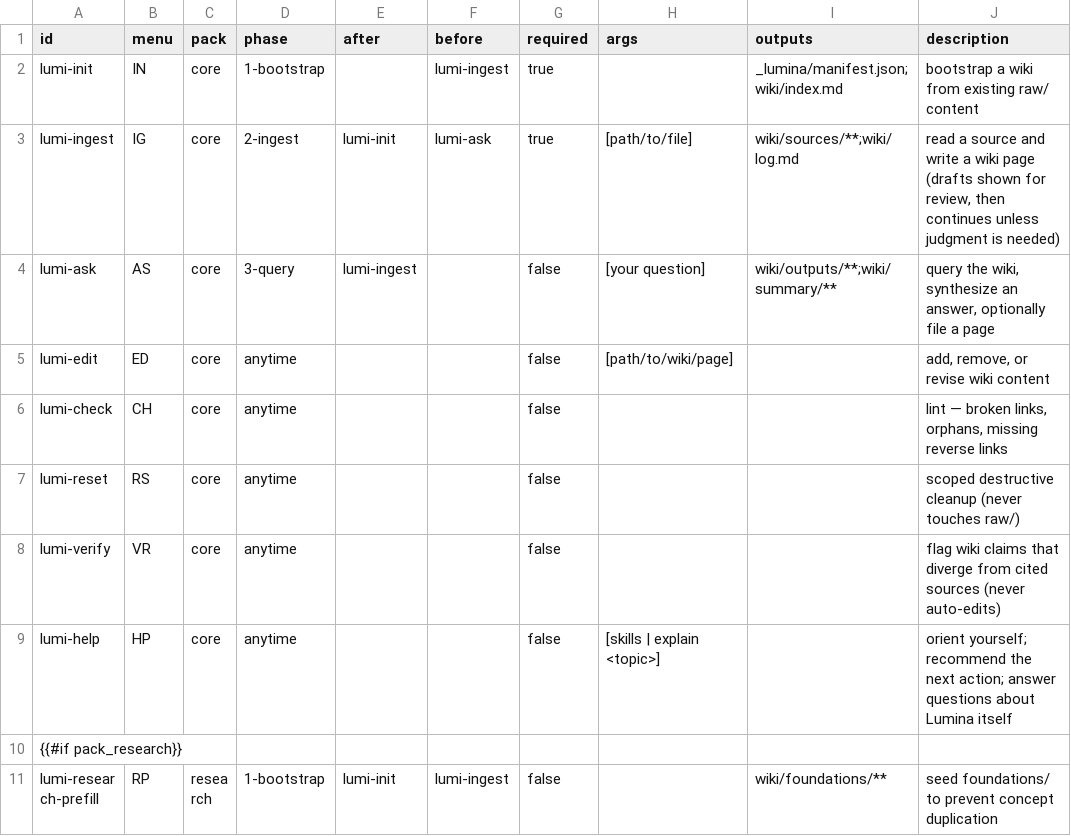
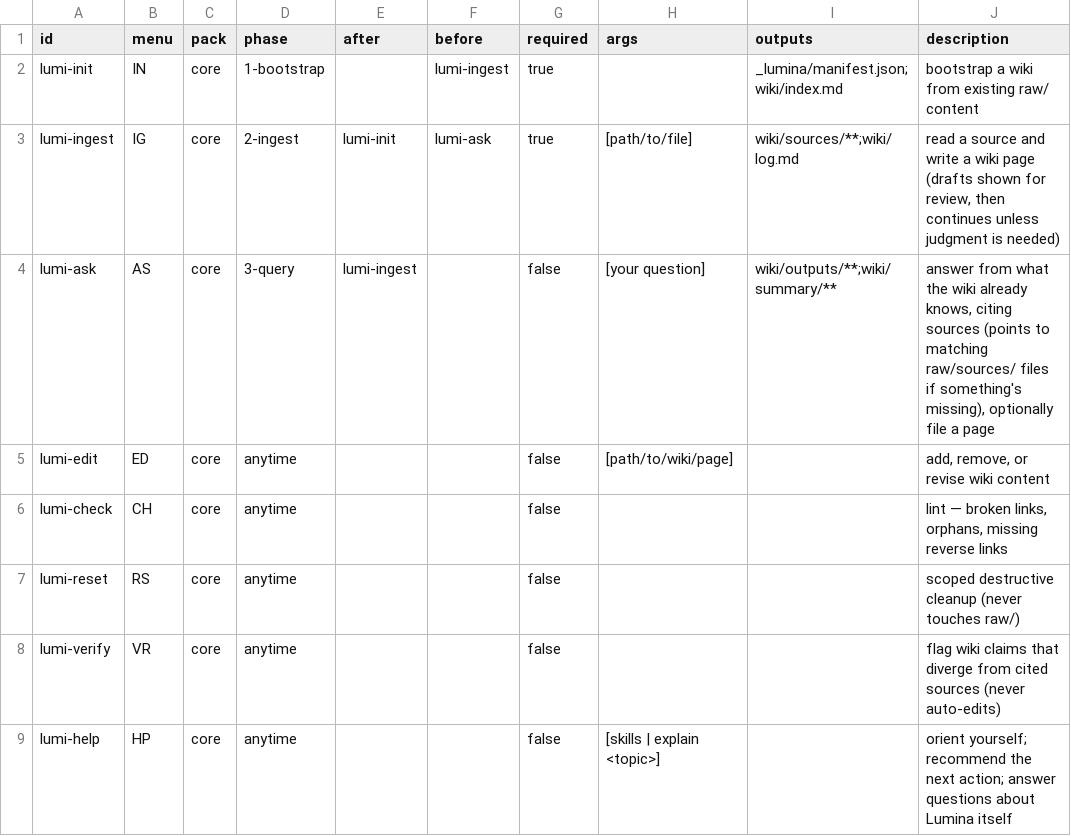
Before and after one commit to tronghieu/lumina-wiki, a CSV file: src/templates/_lumina/schema/lumi-help.csv, drawn as a sheet; only a part is shown; the shorter side is filled out with more unchanged rows.

Commit message:
fix(skills): repair /lumi-ask write path and surface raw/ gaps to users
allowed-tools was missing Write, so Step 6's "file as output page" path
could not actually run. Step 6 also never re-cataloged wiki/index.md,
leaving every filed answer as a standing L09 staleness warning.

Also closes a silent blind spot in subgraph traversal: symmetric edges
(related_to/same_problem_as/appears_with) are stored once with sorted
endpoints, so a later-sorting slug only ever saw them under inbound.

When a question can't be answered from the wiki, the skill now lists the
matching raw/sources/ filenames (not their contents) so the user can open
them directly instead of only being told to run /lumi-ingest. Confidence
calibration now also reads each cited page's confidence/verify_status
fields and downgrades/flags accordingly.

Synced README (en/vi/zh), user guides (en/vi/zh), and lumi-help.csv to
describe the new gap behavior and plain-language skill summary.

```diff
--- a/src/templates/_lumina/schema/lumi-help.csv
+++ b/src/templates/_lumina/schema/lumi-help.csv
@@ -3,3 +3,3 @@ lumi-init,IN,core,1-bootstrap,,lumi-ingest,true,,_lumina/manifest.json;wiki/inde
 lumi-ingest,IG,core,2-ingest,lumi-init,lumi-ask,true,[path/to/file],wiki/sources/**;wiki/log.md,"read a source and write a wiki page (drafts shown for review, then continues unless judgment is needed)"
-lumi-ask,AS,core,3-query,lumi-ingest,,false,[your question],wiki/outputs/**;wiki/summary/**,"query the wiki, synthesize an answer, optionally file a page"
+lumi-ask,AS,core,3-query,lumi-ingest,,false,[your question],wiki/outputs/**;wiki/summary/**,"answer from what the wiki already knows, citing sources (points to matching raw/sources/ files if something's missing), optionally file a page"
 lumi-edit,ED,core,anytime,,,false,[path/to/wiki/page],,"add, remove, or revise wiki content"
```
Also changed, not shown: 7 other files.
